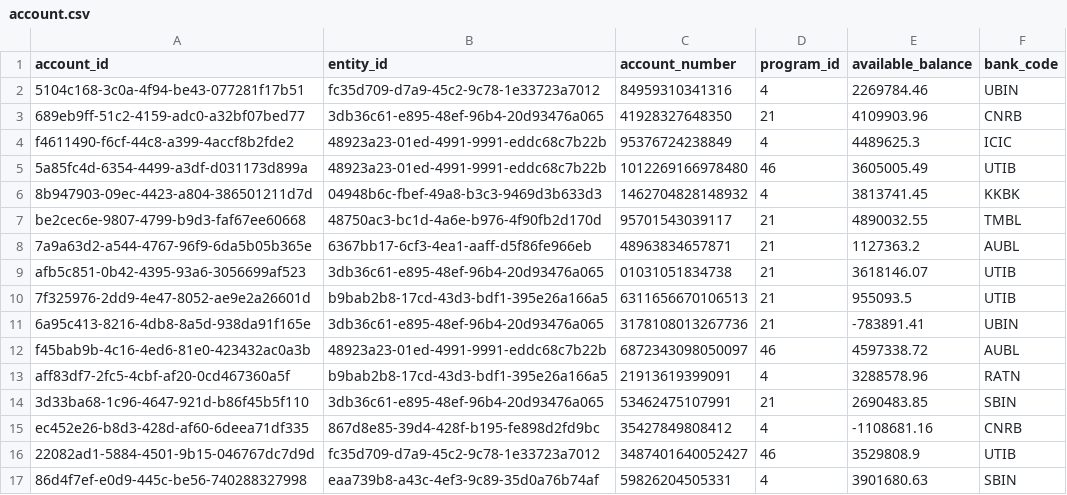
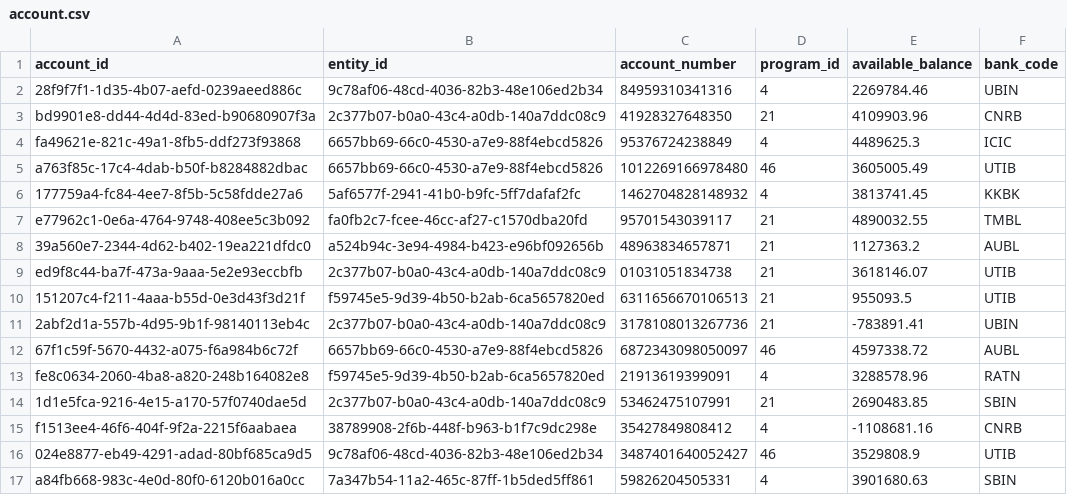
Before and after one commit to SEERAPUSANKARARAO/TBX-hack, a CSV file: sample_data/account.csv, drawn as a sheet; only a part is shown; the diff covers the shown part only.

```diff
--- a/sample_data/account.csv
+++ b/sample_data/account.csv
@@ -1,17 +1,17 @@
 account_id,entity_id,account_number,program_id,available_balance,bank_code
-5104c168-3c0a-4f94-be43-077281f17b51,fc35d709-d7a9-45c2-9c78-1e33723a7012,84959310341316,4,2269784.46,UBIN
-689eb9ff-51c2-4159-adc0-a32bf07bed77,3db36c61-e895-48ef-96b4-20d93476a065,41928327648350,21,4109903.96,CNRB
-f4611490-f6cf-44c8-a399-4accf8b2fde2,48923a23-01ed-4991-9991-eddc68c7b22b,95376724238849,4,4489625.3,ICIC
-5a85fc4d-6354-4499-a3df-d031173d899a,48923a23-01ed-4991-9991-eddc68c7b22b,1012269166978480,46,3605005.49,UTIB
-8b947903-09ec-4423-a804-386501211d7d,04948b6c-fbef-49a8-b3c3-9469d3b633d3,1462704828148932,4,3813741.45,KKBK
-be2cec6e-9807-4799-b9d3-faf67ee60668,48750ac3-bc1d-4a6e-b976-4f90fb2d170d,95701543039117,21,4890032.55,TMBL
-7a9a63d2-a544-4767-96f9-6da5b05b365e,6367bb17-6cf3-4ea1-aaff-d5f86fe966eb,48963834657871,21,1127363.2,AUBL
-afb5c851-0b42-4395-93a6-3056699af523,3db36c61-e895-48ef-96b4-20d93476a065,01031051834738,21,3618146.07,UTIB
-7f325976-2dd9-4e47-8052-ae9e2a26601d,b9bab2b8-17cd-43d3-bdf1-395e26a166a5,6311656670106513,21,955093.5,UTIB
-6a95c413-8216-4db8-8a5d-938da91f165e,3db36c61-e895-48ef-96b4-20d93476a065,3178108013267736,21,-783891.41,UBIN
-f45bab9b-4c16-4ed6-81e0-423432ac0a3b,48923a23-01ed-4991-9991-eddc68c7b22b,6872343098050097,46,4597338.72,AUBL
-aff83df7-2fc5-4cbf-af20-0cd467360a5f,b9bab2b8-17cd-43d3-bdf1-395e26a166a5,21913619399091,4,3288578.96,RATN
-3d33ba68-1c96-4647-921d-b86f45b5f110,3db36c61-e895-48ef-96b4-20d93476a065,53462475107991,21,2690483.85,SBIN
-ec452e26-b8d3-428d-af60-6deea71df335,867d8e85-39d4-428f-b195-fe898d2fd9bc,35427849808412,4,-1108681.16,CNRB
-22082ad1-5884-4501-9b15-046767dc7d9d,fc35d709-d7a9-45c2-9c78-1e33723a7012,3487401640052427,46,3529808.9,UTIB
-86d4f7ef-e0d9-445c-be56-740288327998,eaa739b8-a43c-4ef3-9c89-35d0a76b74af,59826204505331,4,3901680.63,SBIN
+28f9f7f1-1d35-4b07-aefd-0239aeed886c,9c78af06-48cd-4036-82b3-48e106ed2b34,84959310341316,4,2269784.46,UBIN
+bd9901e8-dd44-4d4d-83ed-b90680907f3a,2c377b07-b0a0-43c4-a0db-140a7ddc08c9,41928327648350,21,4109903.96,CNRB
+fa49621e-821c-49a1-8fb5-ddf273f93868,6657bb69-66c0-4530-a7e9-88f4ebcd5826,95376724238849,4,4489625.3,ICIC
+a763f85c-17c4-4dab-b50f-b8284882dbac,6657bb69-66c0-4530-a7e9-88f4ebcd5826,1012269166978480,46,3605005.49,UTIB
+177759a4-fc84-4ee7-8f5b-5c58fdde27a6,5af6577f-2941-41b0-b9fc-5ff7dafaf2fc,1462704828148932,4,3813741.45,KKBK
+e77962c1-0e6a-4764-9748-408ee5c3b092,fa0fb2c7-fcee-46cc-af27-c1570dba20fd,95701543039117,21,4890032.55,TMBL
+39a560e7-2344-4d62-b402-19ea221dfdc0,a524b94c-3e94-4984-b423-e96bf092656b,48963834657871,21,1127363.2,AUBL
+ed9f8c44-ba7f-473a-9aaa-5e2e93eccbfb,2c377b07-b0a0-43c4-a0db-140a7ddc08c9,01031051834738,21,3618146.07,UTIB
+151207c4-f211-4aaa-b55d-0e3d43f3d21f,f59745e5-9d39-4b50-b2ab-6ca5657820ed,6311656670106513,21,955093.5,UTIB
+2abf2d1a-557b-4d95-9b1f-98140113eb4c,2c377b07-b0a0-43c4-a0db-140a7ddc08c9,3178108013267736,21,-783891.41,UBIN
+67f1c59f-5670-4432-a075-f6a984b6c72f,6657bb69-66c0-4530-a7e9-88f4ebcd5826,6872343098050097,46,4597338.72,AUBL
+fe8c0634-2060-4ba8-a820-248b164082e8,f59745e5-9d39-4b50-b2ab-6ca5657820ed,21913619399091,4,3288578.96,RATN
+1d1e5fca-9216-4e15-a170-57f0740dae5d,2c377b07-b0a0-43c4-a0db-140a7ddc08c9,53462475107991,21,2690483.85,SBIN
+f1513ee4-46f6-404f-9f2a-2215f6aabaea,38789908-2f6b-448f-b963-b1f7c9dc298e,35427849808412,4,-1108681.16,CNRB
+024e8877-eb49-4291-adad-80bf685ca9d5,9c78af06-48cd-4036-82b3-48e106ed2b34,3487401640052427,46,3529808.9,UTIB
+a84fb668-983c-4e0d-80f0-6120b016a0cc,7a347b54-11a2-465c-87ff-1b5ded5ff861,59826204505331,4,3901680.63,SBIN
```
Also changed, not shown: 32 edited cells elsewhere in this file, sample_data/transaction.csv, 14 other files.
